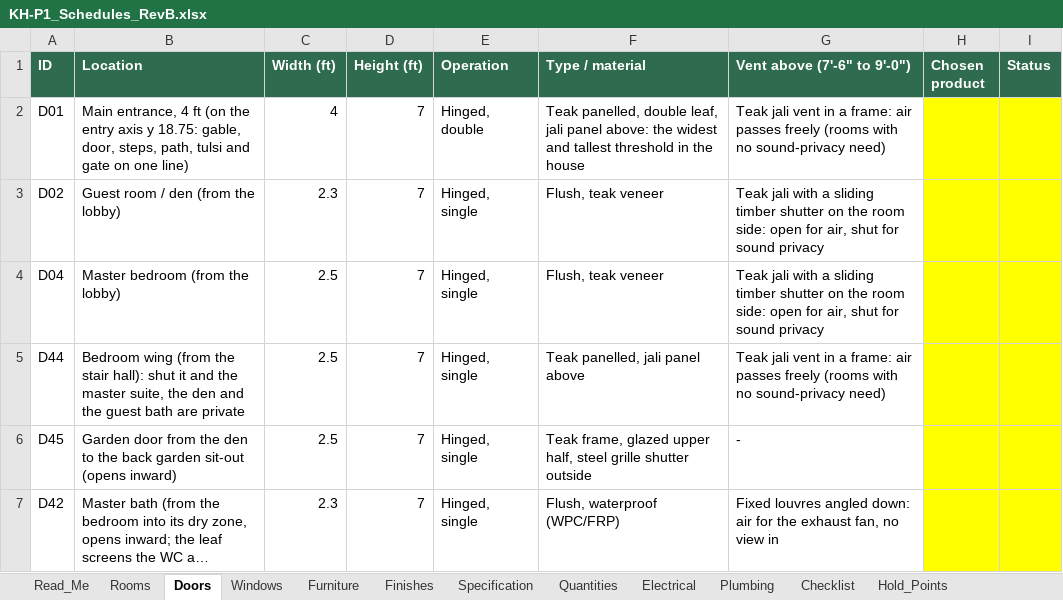
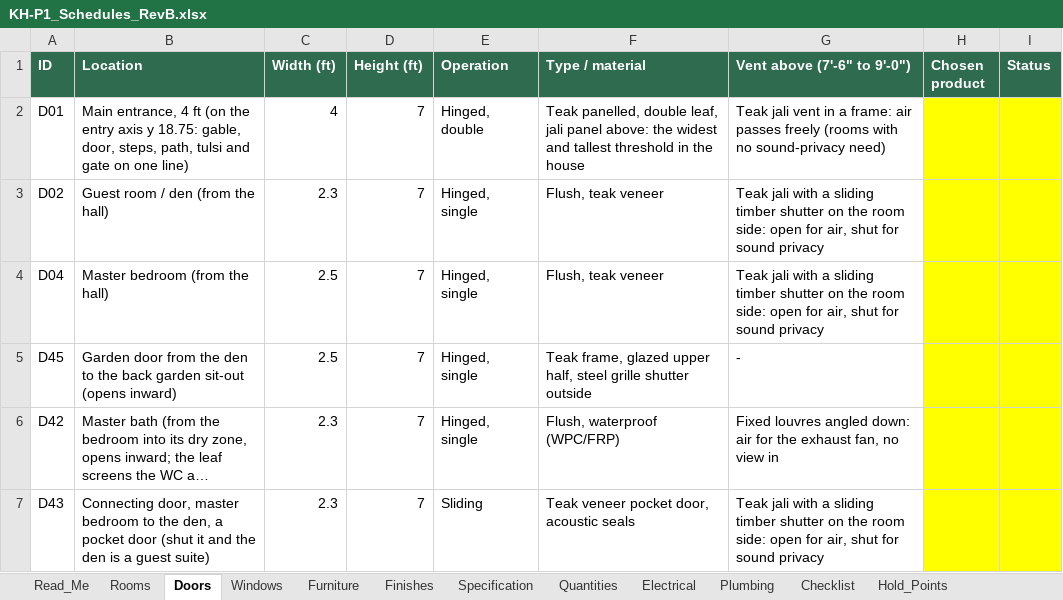
Before and after one commit to tilak-puli/House-plan, an Excel workbook: 03_Schedules/KH-P1_Schedules_RevB.xlsx, sheet Doors, drawn as a sheet; only a part is shown; the shorter side is filled out with more unchanged rows; long unchanged cells end in …; values as stored, in another font and other column widths than the file's, no borders; the diff names each change by its address in the sheet, - before the commit and + after, or states it on an @@ line.

```diff
--- a/03_Schedules/KH-P1_Schedules_RevB.xlsx (sheet Doors)
+++ b/03_Schedules/KH-P1_Schedules_RevB.xlsx (sheet Doors)
-B3 (Location): Guest room / den (from the lobby)
+B3 (Location): Guest room / den (from the hall)
-B4 (Location): Master bedroom (from the lobby)
+B4 (Location): Master bedroom (from the hall)
-row 5: D44 | Bedroom wing (from the stair hall): shut it and the master suite, the den and the guest bath are private | 2.5 | 7 | Hinged, single | Teak panelled, jali panel above | Teak jali vent in a frame: air passes freely (rooms with no sound-privacy need)
```
Also changed, not shown: sheet Quantities, sheet Decisions, sheet Rooms, sheet Electrical, sheet Finishes, 5 other files.
